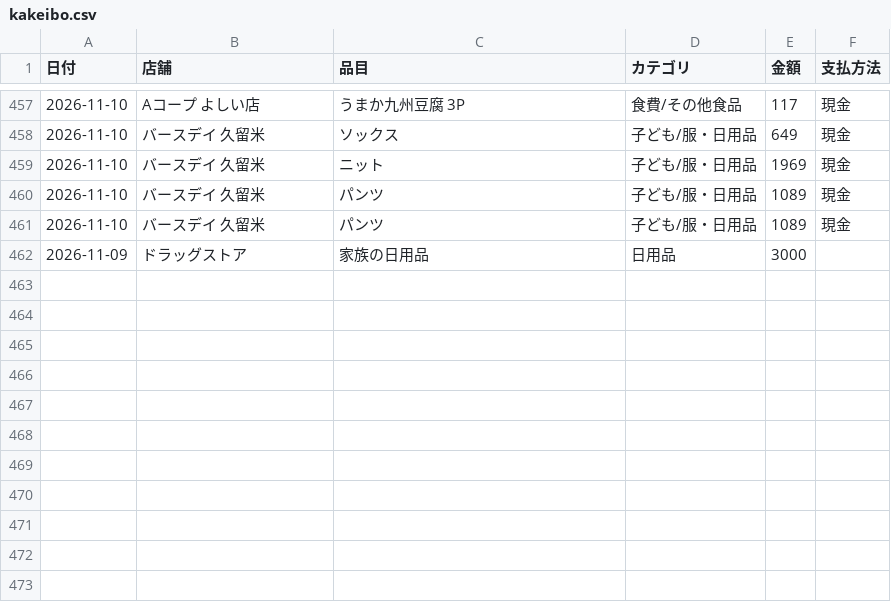
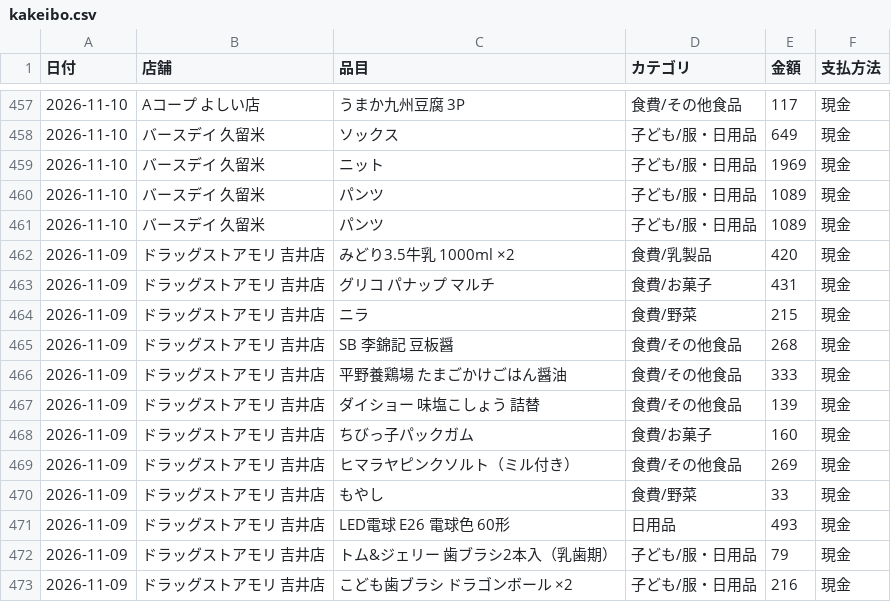
Before and after one commit to kiri-gohan/kiri-gohan, a CSV file: kakeibo/kakeibo.csv, drawn as a sheet; only a part is shown, gaps mark what is left out.

```diff
--- a/kakeibo/kakeibo.csv
+++ b/kakeibo/kakeibo.csv
@@ -461,2 +461,13 @@
 2026-11-10,バースデイ 久留米,パンツ,子ども/服・日用品,1089,現金
-2026-11-09,ドラッグストア,家族の日用品,日用品,3000,
+2026-11-09,ドラッグストアモリ 吉井店,みどり3.5牛乳 1000ml ×2,食費/乳製品,420,現金
+2026-11-09,ドラッグストアモリ 吉井店,グリコ パナップ マルチ,食費/お菓子,431,現金
+2026-11-09,ドラッグストアモリ 吉井店,ニラ,食費/野菜,215,現金
+2026-11-09,ドラッグストアモリ 吉井店,SB 李錦記 豆板醤,食費/その他食品,268,現金
+2026-11-09,ドラッグストアモリ 吉井店,平野養鶏場 たまごかけごはん醤油,食費/その他食品,333,現金
+2026-11-09,ドラッグストアモリ 吉井店,ダイショー 味塩こしょう 詰替,食費/その他食品,139,現金
+2026-11-09,ドラッグストアモリ 吉井店,ちびっ子パックガム,食費/お菓子,160,現金
+2026-11-09,ドラッグストアモリ 吉井店,ヒマラヤピンクソルト（ミル付き）,食費/その他食品,269,現金
+2026-11-09,ドラッグストアモリ 吉井店,もやし,食費/野菜,33,現金
+2026-11-09,ドラッグストアモリ 吉井店,LED電球 E26 電球色 60形,日用品,493,現金
+2026-11-09,ドラッグストアモリ 吉井店,トム&ジェリー 歯ブラシ2本入（乳歯期）,子ども/服・日用品,79,現金
+2026-11-09,ドラッグストアモリ 吉井店,こども歯ブラシ ドラゴンボール ×2,子ども/服・日用品,216,現金
```
